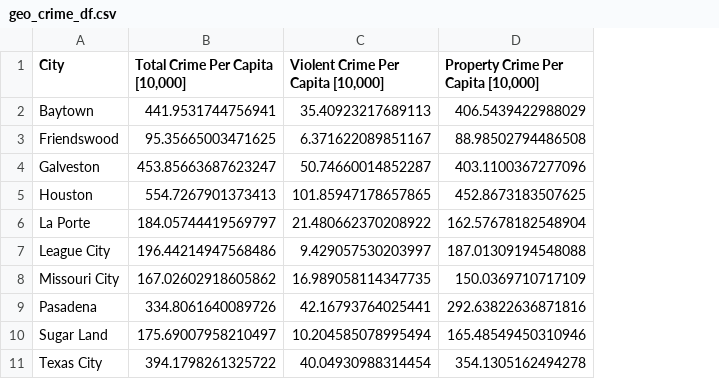
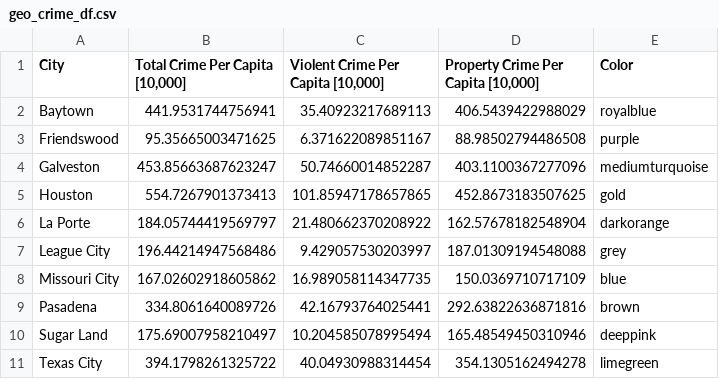
Before and after one commit to andresocorro/project_1, a CSV file: Resources/geo_crime_df.csv, drawn as a sheet; the diff names each change by its address in the sheet, - before the commit and + after, or states it on an @@ line.

```diff
--- a/Resources/geo_crime_df.csv
+++ b/Resources/geo_crime_df.csv
+column E (Color), rows 2-11: royalblue | purple | mediumturquoise | gold | darkorange | grey | blue | brown | deeppink | limegreen
```
Also changed, not shown: 3 other files.
